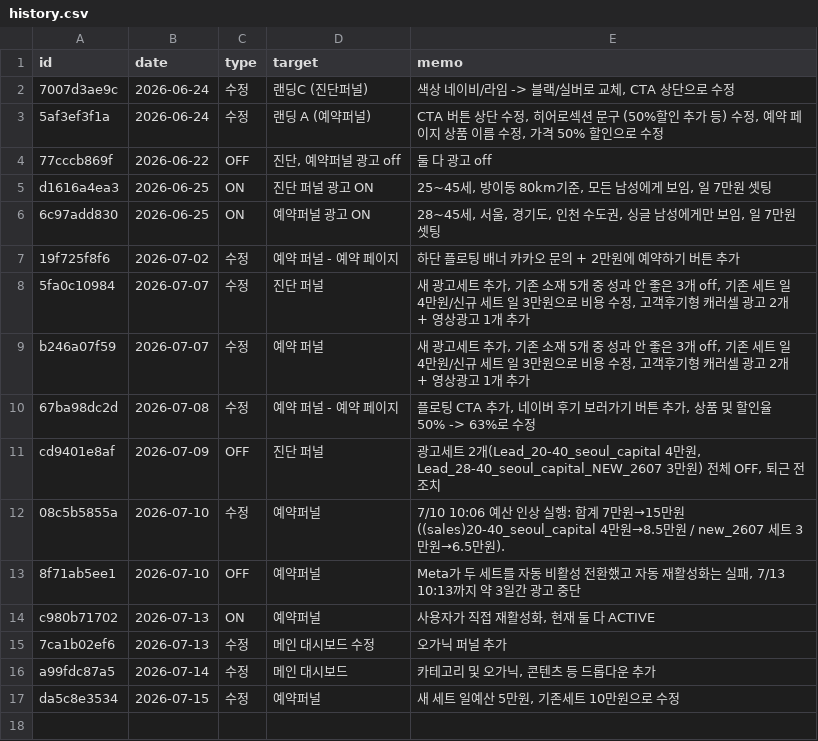
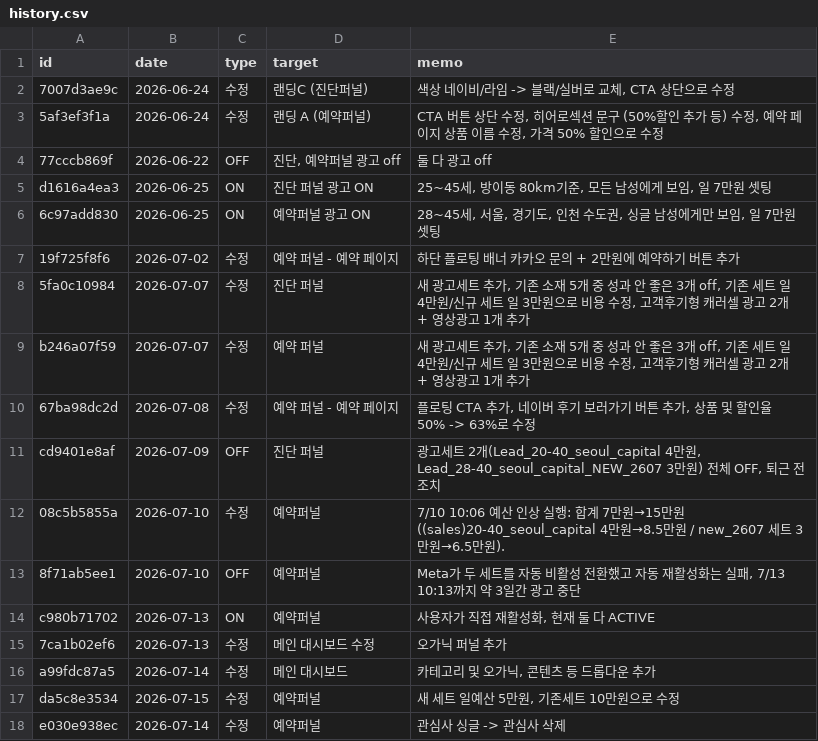
Before and after one commit to fgih304-netizen/fgih304-netizen.github.io, a CSV file: history.csv, drawn as a sheet; the diff names each change by its address in the sheet, - before the commit and + after, or states it on an @@ line.

Commit message:
history: 2026-07-14 수정 추가

```diff
--- a/history.csv
+++ b/history.csv
+row 18: e030e938ec | 2026-07-14 | 수정 | 예약퍼널 | 관심사 싱글 -> 관심사 삭제
```
